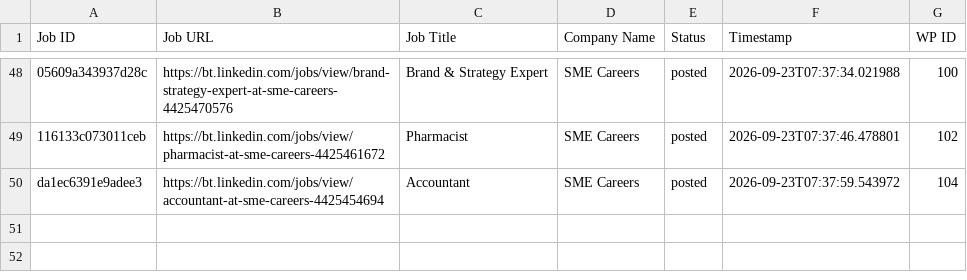
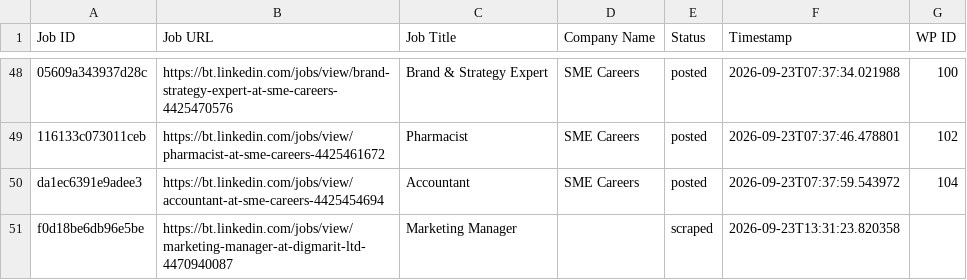
Before and after one commit to innovationinc2000/bt, a CSV file: processed_jobs.csv, drawn as a sheet; only a part is shown, gaps mark what is left out; the diff names each change by its address in the sheet, - before the commit and + after, or states it on an @@ line.

```diff
--- a/processed_jobs.csv
+++ b/processed_jobs.csv
+row 51: f0d18be6db96e5be | https://bt.linkedin.com/jobs/view/marketing-manager-at-digmarit-ltd-4470940087 | Marketing Manager |  | scraped | 2026-09-23T13:31:23.820358
```
